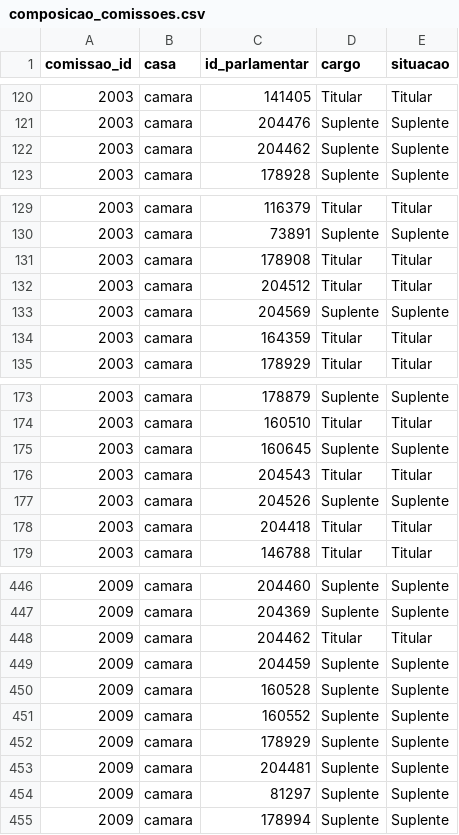
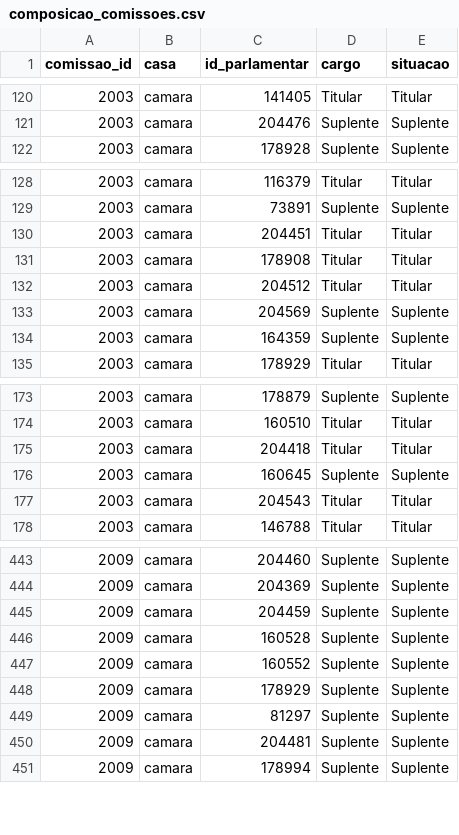
Before and after one commit to parlametria/perfil-parlamentar-dados, a CSV file: crawler/raw_data/composicao_comissoes.csv, drawn as a sheet; only a part is shown, gaps mark what is left out; the diff covers the shown part only.

Commit message:
resolve bug em parlamentares e atualiza dados

```diff
--- a/crawler/raw_data/composicao_comissoes.csv
+++ b/crawler/raw_data/composicao_comissoes.csv
@@ -121,3 +121,2 @@ comissao_id,casa,id_parlamentar,cargo,situacao
 2003,camara,204476,Suplente,Suplente
-2003,camara,204462,Suplente,Suplente
 2003,camara,178928,Suplente,Suplente
@@ -130,2 +129,3 @@ comissao_id,casa,id_parlamentar,cargo,situacao
 2003,camara,73891,Suplente,Suplente
+2003,camara,204451,Titular,Titular
 2003,camara,178908,Titular,Titular
@@ -133,3 +133,3 @@ comissao_id,casa,id_parlamentar,cargo,situacao
 2003,camara,204569,Suplente,Suplente
-2003,camara,164359,Titular,Titular
+2003,camara,164359,Suplente,Suplente
 2003,camara,178929,Titular,Titular
@@ -174,6 +174,5 @@ comissao_id,casa,id_parlamentar,cargo,situacao
 2003,camara,160510,Titular,Titular
+2003,camara,204418,Titular,Titular
 2003,camara,160645,Suplente,Suplente
 2003,camara,204543,Titular,Titular
-2003,camara,204526,Suplente,Suplente
-2003,camara,204418,Titular,Titular
 2003,camara,146788,Titular,Titular
@@ -447,3 +444,2 @@ comissao_id,casa,id_parlamentar,cargo,situacao
 2009,camara,204369,Suplente,Suplente
-2009,camara,204462,Titular,Titular
 2009,camara,204459,Suplente,Suplente
@@ -452,4 +448,4 @@ comissao_id,casa,id_parlamentar,cargo,situacao
 2009,camara,178929,Suplente,Suplente
+2009,camara,81297,Suplente,Suplente
 2009,camara,204481,Suplente,Suplente
-2009,camara,81297,Suplente,Suplente
 2009,camara,178994,Suplente,Suplente
```
Also changed, not shown: 6 added rows, 8 removed rows, 17 moved rows and 2 edited cells elsewhere in this file, bd/data/aderencia.csv, bd/data/composicao_comissoes.csv, 7 other files.
